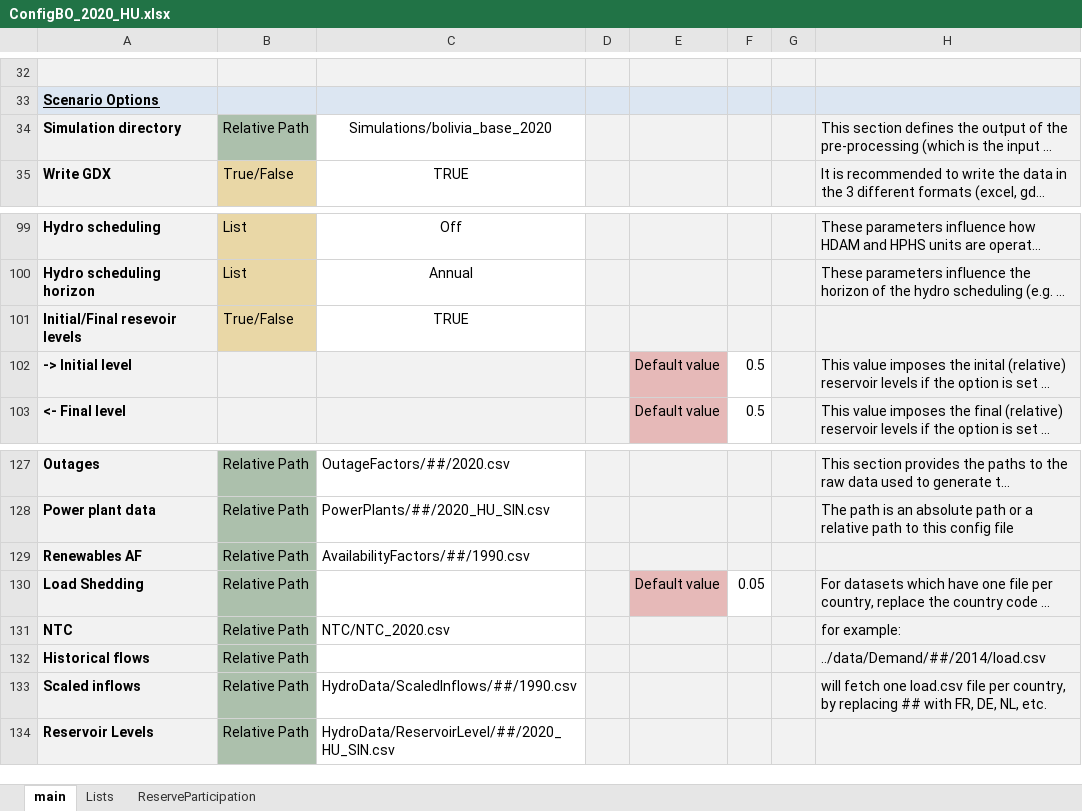
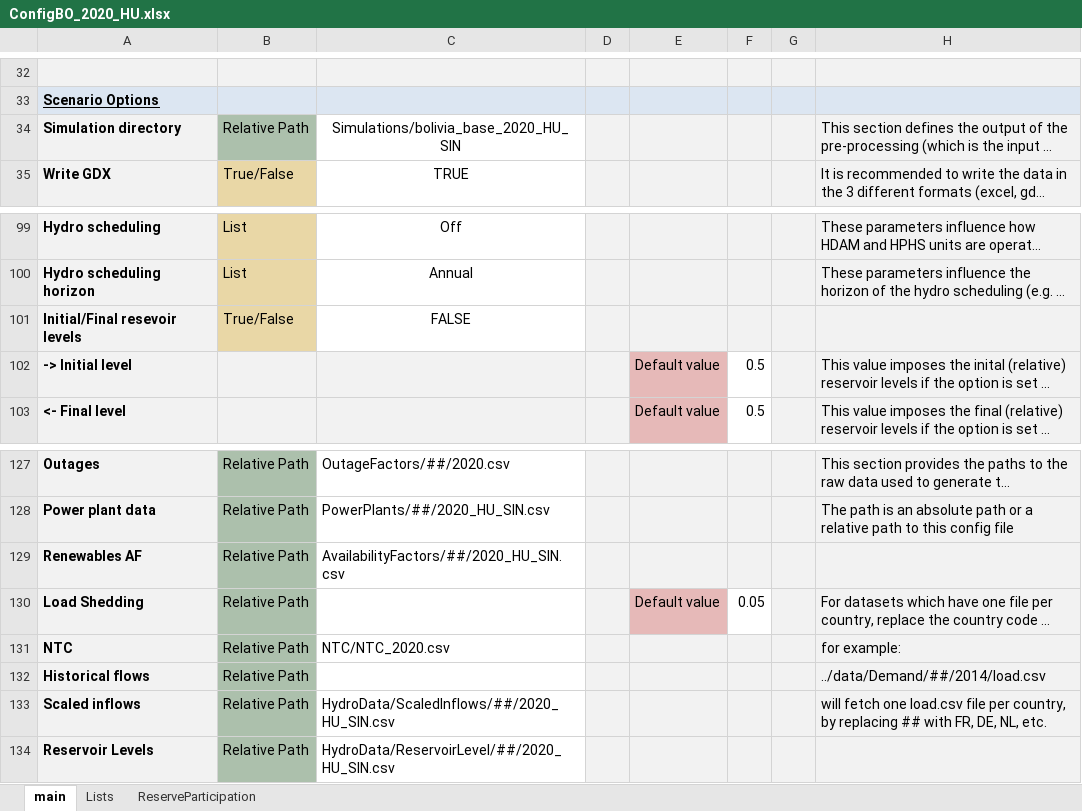
Before and after one commit to Sulmayra/hydro_units_bolivia, an Excel workbook: ConfigFiles/ConfigBO_2020_HU.xlsx, sheet main, drawn as a sheet; only a part is shown, gaps mark what is left out; long unchanged cells end in …; values as stored, in another font and other column widths than the file's, no borders; conditional formats not drawn; the diff names each change by its address in the sheet, - before the commit and + after, or states it on an @@ line.

Commit message:
Excel Format Update

```diff
--- a/ConfigFiles/ConfigBO_2020_HU.xlsx (sheet main)
+++ b/ConfigFiles/ConfigBO_2020_HU.xlsx (sheet main)
-C34: Simulations/bolivia_base_2020
+C34: Simulations/bolivia_base_2020_HU_SIN
-C101: TRUE
+C101: FALSE
-C129: AvailabilityFactors/##/1990.csv
+C129: AvailabilityFactors/##/2020_HU_SIN.csv
-C133: HydroData/ScaledInflows/##/1990.csv
+C133: HydroData/ScaledInflows/##/2020_HU_SIN.csv
```
